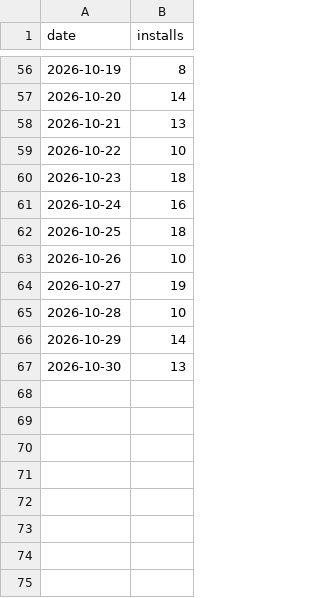
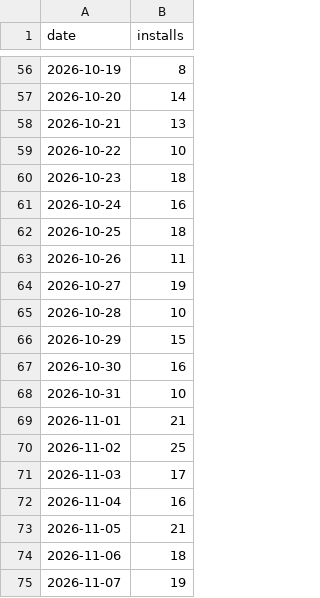
Before and after one commit to VDiPaola/Kickerino-releases, a CSV file: ms-store.csv, drawn as a sheet; only a part is shown, gaps mark what is left out.

```diff
--- a/ms-store.csv
+++ b/ms-store.csv
@@ -62,6 +62,14 @@ date,installs
 2026-10-25,18
-2026-10-26,10
+2026-10-26,11
 2026-10-27,19
 2026-10-28,10
-2026-10-29,14
-2026-10-30,13
+2026-10-29,15
+2026-10-30,16
+2026-10-31,10
+2026-11-01,21
+2026-11-02,25
+2026-11-03,17
+2026-11-04,16
+2026-11-05,21
+2026-11-06,18
+2026-11-07,19
```
Also changed, not shown: downloads.csv, 9 other files.
